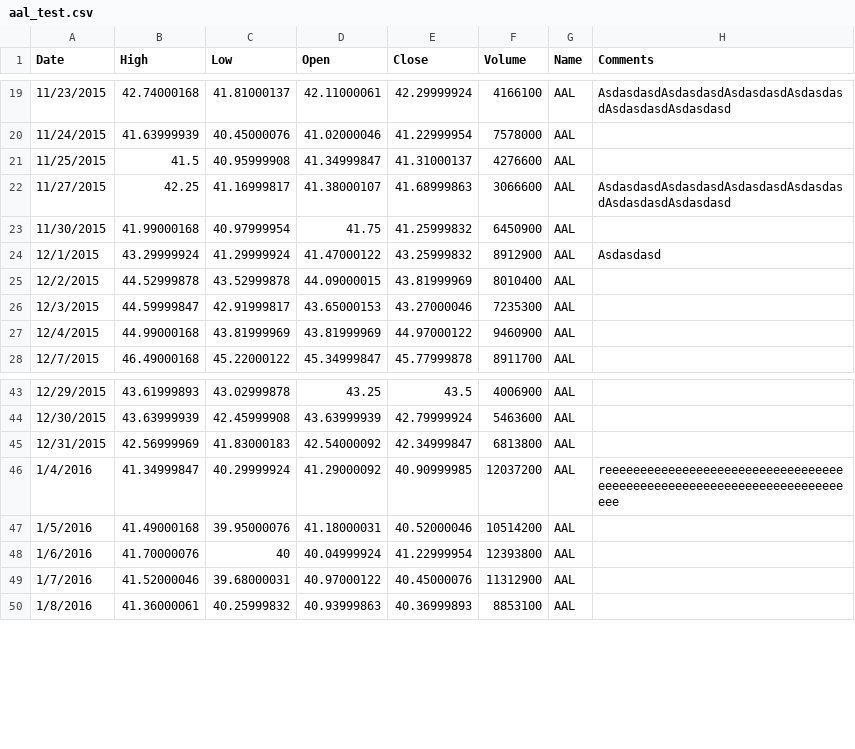
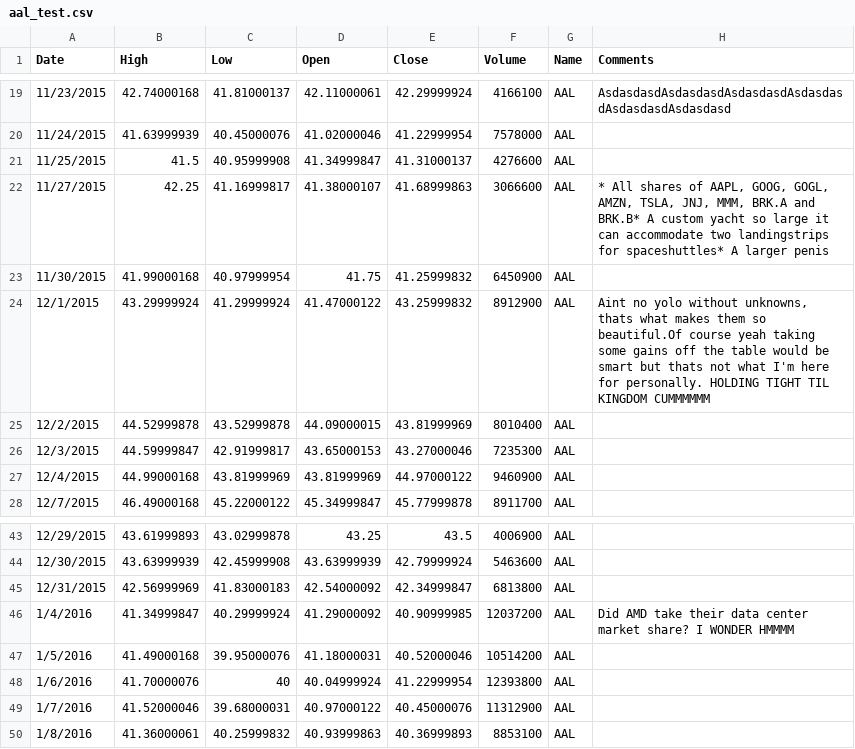
Before and after one commit to ykotskyy/ykotskyy.github.io, a CSV file: data/aal_test.csv, drawn as a sheet; only a part is shown, gaps mark what is left out.

Commit message:
Add files via upload

```diff
--- a/data/aal_test.csv
+++ b/data/aal_test.csv
@@ -21,5 +21,5 @@
 11/25/2015,41.5,40.95999908,41.34999847,41.31000137,4276600,AAL,
-11/27/2015,42.25,41.16999817,41.38000107,41.68999863,3066600,AAL,AsdasdasdAsdasdasdAsdasdasdAsdasdasdAsdasdasdAsdasdasd
+11/27/2015,42.25,41.16999817,41.38000107,41.68999863,3066600,AAL,"* All shares of AAPL, GOOG, GOGL, AMZN, TSLA, JNJ, MMM, BRK.A and BRK.B* A custom yacht so large it can accommodate two landingstrips for spaceshuttles* A larger penis "
 11/30/2015,41.99000168,40.97999954,41.75,41.25999832,6450900,AAL,
-12/1/2015,43.29999924,41.29999924,41.47000122,43.25999832,8912900,AAL,Asdasdasd
+12/1/2015,43.29999924,41.29999924,41.47000122,43.25999832,8912900,AAL,"Aint no yolo without unknowns, thats what makes them so beautiful.Of course yeah taking some gains off the table would be smart but thats not what I'm here for personally. HOLDING TIGHT TIL KINGDOM CUMMMMMM"
 12/2/2015,44.52999878,43.52999878,44.09000015,43.81999969,8010400,AAL,
@@ -45,3 +45,3 @@
 12/31/2015,42.56999969,41.83000183,42.54000092,42.34999847,6813800,AAL,
-1/4/2016,41.34999847,40.29999924,41.29000092,40.90999985,12037200,AAL,reeeeeeeeeeeeeeeeeeeeeeeeeeeeeeeeeeeeeeeeeeeeeeeeeeeeeeeeeeeeeeeeeeeeeeee
+1/4/2016,41.34999847,40.29999924,41.29000092,40.90999985,12037200,AAL,Did AMD take their data center market share? I WONDER HMMMM
 1/5/2016,41.49000168,39.95000076,41.18000031,40.52000046,10514200,AAL,
```
